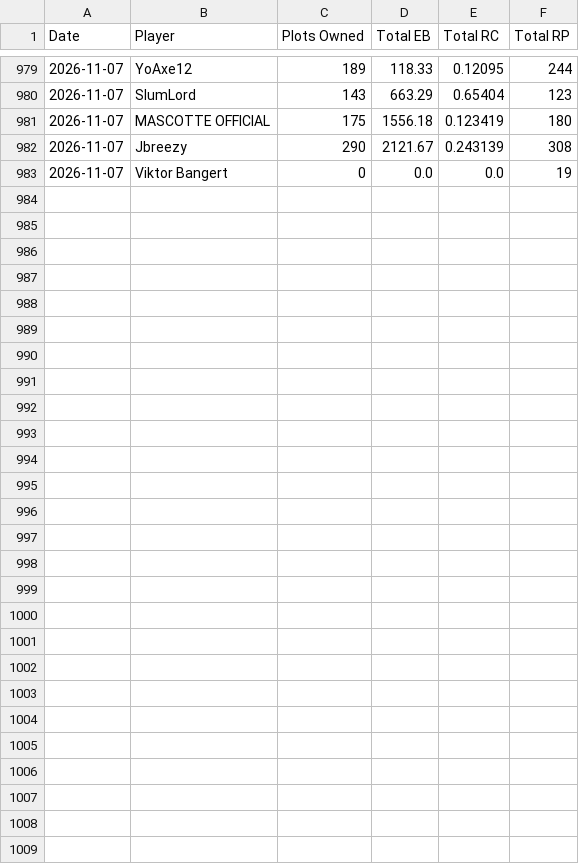
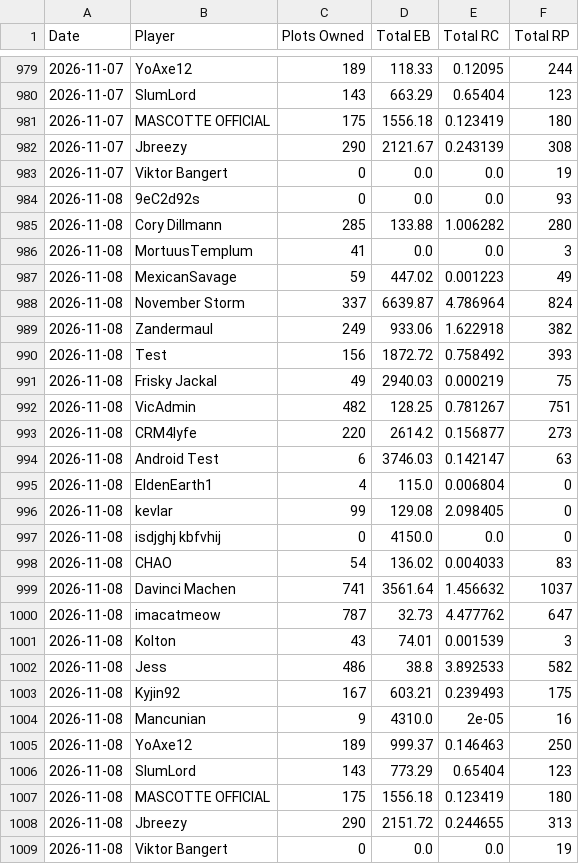
Before and after one commit to vicsanity623/Daily, a CSV file: player-growth-history.csv, drawn as a sheet; only a part is shown, gaps mark what is left out.

Commit message:
Auto: daily economy data sync 2026-11-08

```diff
--- a/player-growth-history.csv
+++ b/player-growth-history.csv
@@ -983 +983,27 @@ Date,Player,Plots Owned,Total EB,Total RC,Total RP
 2026-11-07,Viktor Bangert,0,0.0,0.0,19
+2026-11-08,9eC2d92s,0,0.0,0.0,93
+2026-11-08,Cory Dillmann,285,133.88,1.006282,280
+2026-11-08,MortuusTemplum,41,0.0,0.0,3
+2026-11-08,MexicanSavage,59,447.02,0.001223,49
+2026-11-08,November Storm,337,6639.87,4.786964,824
+2026-11-08,Zandermaul,249,933.06,1.622918,382
+2026-11-08,Test,156,1872.72,0.758492,393
+2026-11-08,Frisky Jackal,49,2940.03,0.000219,75
+2026-11-08,VicAdmin,482,128.25,0.781267,751
+2026-11-08,CRM4lyfe,220,2614.2,0.156877,273
+2026-11-08,Android Test,6,3746.03,0.142147,63
+2026-11-08,EldenEarth1,4,115.0,0.006804,0
+2026-11-08,kevlar,99,129.08,2.098405,0
+2026-11-08,isdjghj kbfvhij,0,4150.0,0.0,0
+2026-11-08,CHAO,54,136.02,0.004033,83
+2026-11-08,Davinci Machen,741,3561.64,1.456632,1037
+2026-11-08,imacatmeow,787,32.73,4.477762,647
+2026-11-08,Kolton,43,74.01,0.001539,3
+2026-11-08,Jess,486,38.8,3.892533,582
+2026-11-08,Kyjin92,167,603.21,0.239493,175
+2026-11-08,Mancunian,9,4310.0,2e-05,16
+2026-11-08,YoAxe12,189,999.37,0.146463,250
+2026-11-08,SlumLord,143,773.29,0.65404,123
+2026-11-08,MASCOTTE OFFICIAL,175,1556.18,0.123419,180
+2026-11-08,Jbreezy,290,2151.72,0.244655,313
+2026-11-08,Viktor Bangert,0,0.0,0.0,19
```
Also changed, not shown: 2 other files.
